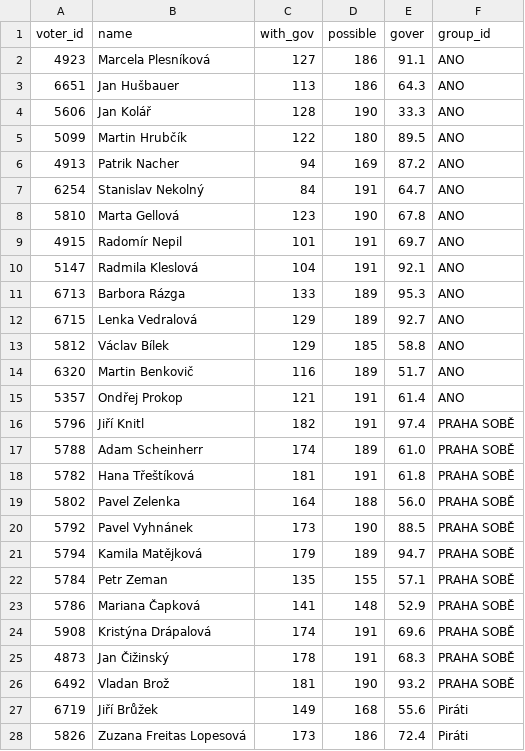
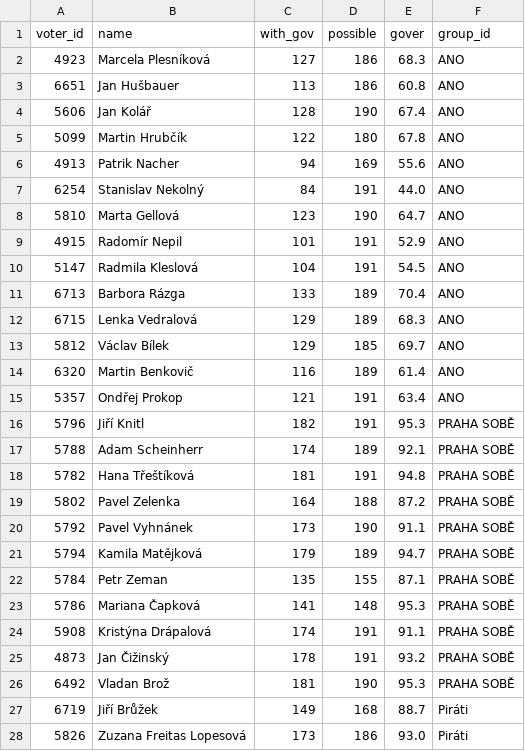
Before and after one commit to michalskop/cz-municipalities-votes-2022-2026, a CSV file: praha/data/govity.v1.csv, drawn as a sheet; only a part is shown; the diff covers the shown part only.

Commit message:
praha gov fix

```diff
--- a/praha/data/govity.v1.csv
+++ b/praha/data/govity.v1.csv
@@ -1,28 +1,28 @@
 voter_id,name,with_gov,possible,gover,group_id
-4923,Marcela Plesníková,127,186,91.1,ANO
-6651,Jan Hušbauer,113,186,64.3,ANO
-5606,Jan Kolář,128,190,33.3,ANO
-5099,Martin Hrubčík,122,180,89.5,ANO
-4913,Patrik Nacher,94,169,87.2,ANO
-6254,Stanislav Nekolný,84,191,64.7,ANO
-5810,Marta Gellová,123,190,67.8,ANO
-4915,Radomír Nepil,101,191,69.7,ANO
-5147,Radmila Kleslová,104,191,92.1,ANO
-6713,Barbora Rázga,133,189,95.3,ANO
-6715,Lenka Vedralová,129,189,92.7,ANO
-5812,Václav Bílek,129,185,58.8,ANO
-6320,Martin Benkovič,116,189,51.7,ANO
-5357,Ondřej Prokop,121,191,61.4,ANO
-5796,Jiří Knitl,182,191,97.4,PRAHA SOBĚ
-5788,Adam Scheinherr,174,189,61.0,PRAHA SOBĚ
-5782,Hana Třeštíková,181,191,61.8,PRAHA SOBĚ
-5802,Pavel Zelenka,164,188,56.0,PRAHA SOBĚ
-5792,Pavel Vyhnánek,173,190,88.5,PRAHA SOBĚ
+4923,Marcela Plesníková,127,186,68.3,ANO
+6651,Jan Hušbauer,113,186,60.8,ANO
+5606,Jan Kolář,128,190,67.4,ANO
+5099,Martin Hrubčík,122,180,67.8,ANO
+4913,Patrik Nacher,94,169,55.6,ANO
+6254,Stanislav Nekolný,84,191,44.0,ANO
+5810,Marta Gellová,123,190,64.7,ANO
+4915,Radomír Nepil,101,191,52.9,ANO
+5147,Radmila Kleslová,104,191,54.5,ANO
+6713,Barbora Rázga,133,189,70.4,ANO
+6715,Lenka Vedralová,129,189,68.3,ANO
+5812,Václav Bílek,129,185,69.7,ANO
+6320,Martin Benkovič,116,189,61.4,ANO
+5357,Ondřej Prokop,121,191,63.4,ANO
+5796,Jiří Knitl,182,191,95.3,PRAHA SOBĚ
+5788,Adam Scheinherr,174,189,92.1,PRAHA SOBĚ
+5782,Hana Třeštíková,181,191,94.8,PRAHA SOBĚ
+5802,Pavel Zelenka,164,188,87.2,PRAHA SOBĚ
+5792,Pavel Vyhnánek,173,190,91.1,PRAHA SOBĚ
 5794,Kamila Matějková,179,189,94.7,PRAHA SOBĚ
-5784,Petr Zeman,135,155,57.1,PRAHA SOBĚ
-5786,Mariana Čapková,141,148,52.9,PRAHA SOBĚ
-5908,Kristýna Drápalová,174,191,69.6,PRAHA SOBĚ
-4873,Jan Čižinský,178,191,68.3,PRAHA SOBĚ
-6492,Vladan Brož,181,190,93.2,PRAHA SOBĚ
-6719,Jiří Brůžek,149,168,55.6,Piráti
-5826,Zuzana Freitas Lopesová,173,186,72.4,Piráti
+5784,Petr Zeman,135,155,87.1,PRAHA SOBĚ
+5786,Mariana Čapková,141,148,95.3,PRAHA SOBĚ
+5908,Kristýna Drápalová,174,191,91.1,PRAHA SOBĚ
+4873,Jan Čižinský,178,191,93.2,PRAHA SOBĚ
+6492,Vladan Brož,181,190,95.3,PRAHA SOBĚ
+6719,Jiří Brůžek,149,168,88.7,Piráti
+5826,Zuzana Freitas Lopesová,173,186,93.0,Piráti
```
Also changed, not shown: 37 edited cells elsewhere in this file, 1 other file.
